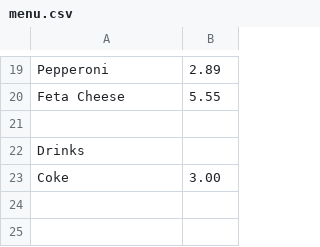
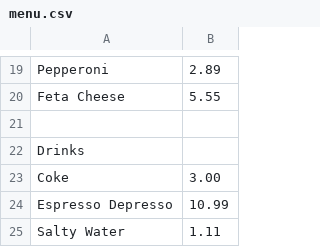
Before and after one commit to rajvirana/PizzaParlour, a CSV file: menu.csv, drawn as a sheet; only a part is shown, gaps mark what is left out; the diff names each change by its address in the sheet, - before the commit and + after, or states it on an @@ line.

```diff
--- a/menu.csv
+++ b/menu.csv
+row 24: Espresso Depresso | 10.99
+row 25: Salty Water | 1.11
```
Also changed, not shown: 2 other files.
